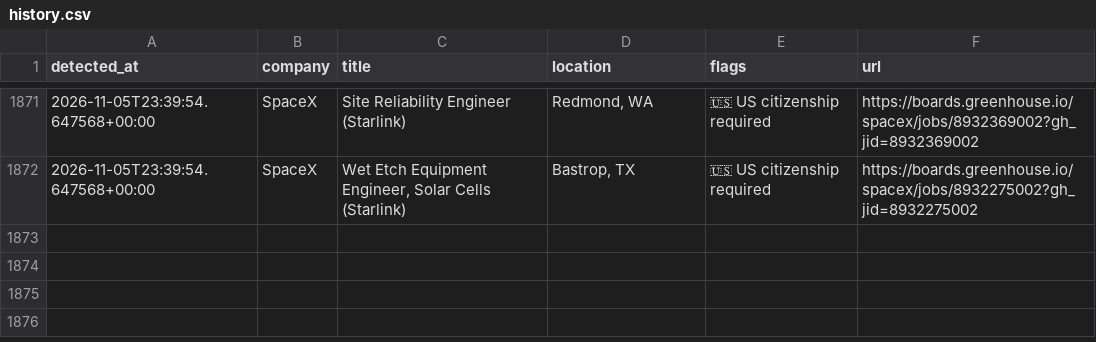
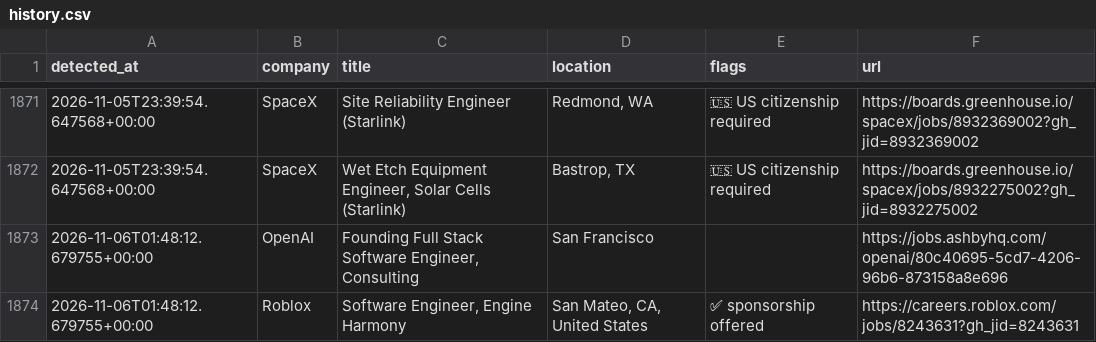
Before and after one commit to aryanyeole/job-watcher, a CSV file: history.csv, drawn as a sheet; only a part is shown, gaps mark what is left out; the diff names each change by its address in the sheet, - before the commit and + after, or states it on an @@ line.

```diff
--- a/history.csv
+++ b/history.csv
+row 1873: 2026-11-06T01:48:12.679755+00:00 | OpenAI | Founding Full Stack Software Engineer, Consulting | San Francisco |  | https://jobs.ashbyhq.com/openai/80c40695-5cd7-4206-96b6-873158a8e696
+row 1874: 2026-11-06T01:48:12.679755+00:00 | Roblox | Software Engineer, Engine Harmony | San Mateo, CA, United States | ✅ sponsorship offered | https://careers.roblox.com/jobs/8243631?gh_jid=8243631
```
Also changed, not shown: 2 other files.
